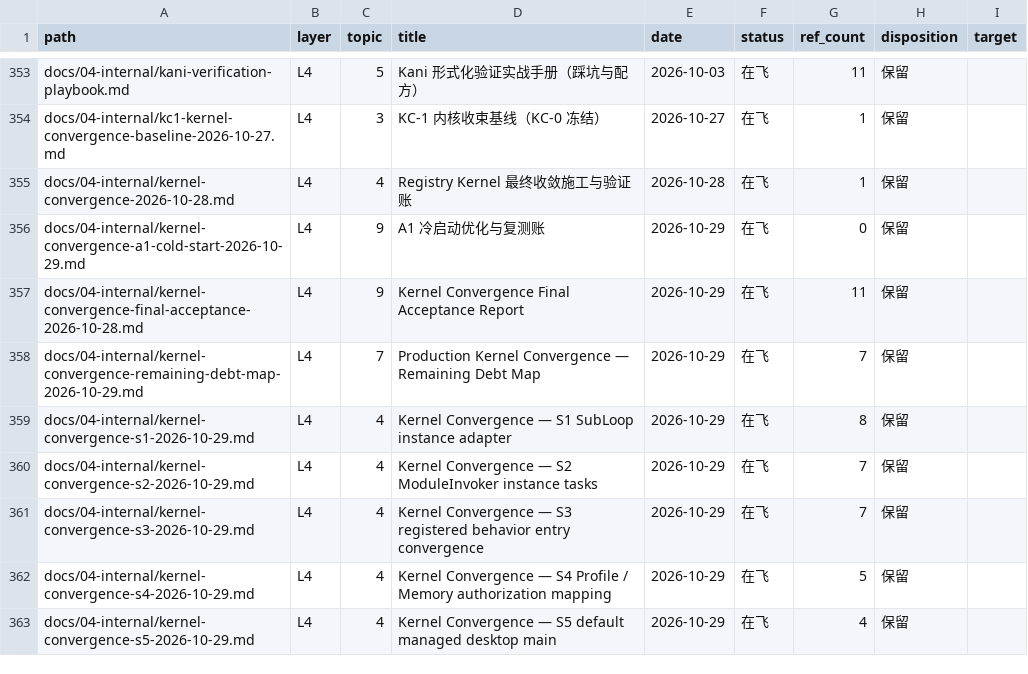
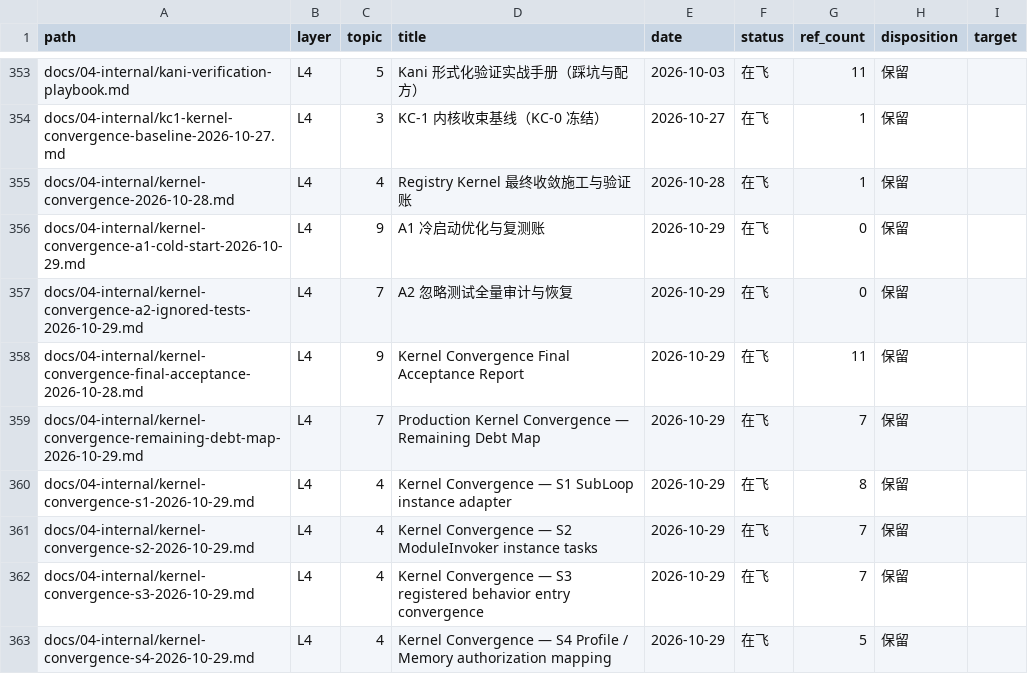
Before and after one commit to Apeireth/Apeireth, a CSV file: docs/INDEX.csv, drawn as a sheet; only a part is shown, gaps mark what is left out; the shorter side is filled out with more unchanged rows.

```diff
--- a/docs/INDEX.csv
+++ b/docs/INDEX.csv
@@ -356,2 +356,3 @@ docs/04-internal/kernel-convergence-2026-10-28.md,L4,4,Registry Kernel 最终收
 docs/04-internal/kernel-convergence-a1-cold-start-2026-10-29.md,L4,9,A1 冷启动优化与复测账,2026-10-29,在飞,0,保留,
+docs/04-internal/kernel-convergence-a2-ignored-tests-2026-10-29.md,L4,7,A2 忽略测试全量审计与恢复,2026-10-29,在飞,0,保留,
 docs/04-internal/kernel-convergence-final-acceptance-2026-10-28.md,L4,9,Kernel Convergence Final Acceptance Report,2026-10-29,在飞,11,保留,
```
Also changed, not shown: 1 other file.
